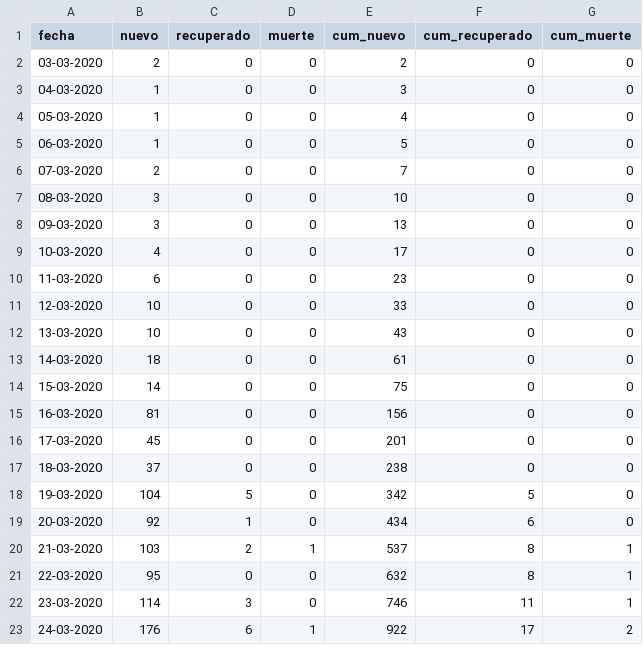
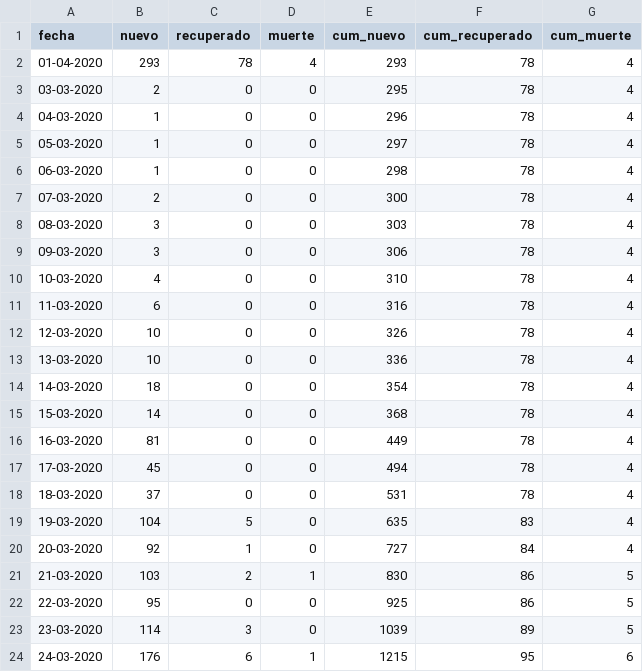
Before and after one commit to tresquintos/tresquintos.github.io, a CSV file: files/covid19_chile.csv, drawn as a sheet; only a part is shown; the diff covers the shown part only.

Commit message:
Update covid19_chile.csv

```diff
--- a/files/covid19_chile.csv
+++ b/files/covid19_chile.csv
@@ -1,23 +1,24 @@
 fecha,nuevo,recuperado,muerte,cum_nuevo,cum_recuperado,cum_muerte
-03-03-2020,2,0,0,2,0,0
-04-03-2020,1,0,0,3,0,0
-05-03-2020,1,0,0,4,0,0
-06-03-2020,1,0,0,5,0,0
-07-03-2020,2,0,0,7,0,0
-08-03-2020,3,0,0,10,0,0
-09-03-2020,3,0,0,13,0,0
-10-03-2020,4,0,0,17,0,0
-11-03-2020,6,0,0,23,0,0
-12-03-2020,10,0,0,33,0,0
-13-03-2020,10,0,0,43,0,0
-14-03-2020,18,0,0,61,0,0
-15-03-2020,14,0,0,75,0,0
-16-03-2020,81,0,0,156,0,0
-17-03-2020,45,0,0,201,0,0
-18-03-2020,37,0,0,238,0,0
-19-03-2020,104,5,0,342,5,0
-20-03-2020,92,1,0,434,6,0
-21-03-2020,103,2,1,537,8,1
-22-03-2020,95,0,0,632,8,1
-23-03-2020,114,3,0,746,11,1
-24-03-2020,176,6,1,922,17,2
+01-04-2020,293,78,4,293,78,4
+03-03-2020,2,0,0,295,78,4
+04-03-2020,1,0,0,296,78,4
+05-03-2020,1,0,0,297,78,4
+06-03-2020,1,0,0,298,78,4
+07-03-2020,2,0,0,300,78,4
+08-03-2020,3,0,0,303,78,4
+09-03-2020,3,0,0,306,78,4
+10-03-2020,4,0,0,310,78,4
+11-03-2020,6,0,0,316,78,4
+12-03-2020,10,0,0,326,78,4
+13-03-2020,10,0,0,336,78,4
+14-03-2020,18,0,0,354,78,4
+15-03-2020,14,0,0,368,78,4
+16-03-2020,81,0,0,449,78,4
+17-03-2020,45,0,0,494,78,4
+18-03-2020,37,0,0,531,78,4
+19-03-2020,104,5,0,635,83,4
+20-03-2020,92,1,0,727,84,4
+21-03-2020,103,2,1,830,86,5
+22-03-2020,95,0,0,925,86,5
+23-03-2020,114,3,0,1039,89,5
+24-03-2020,176,6,1,1215,95,6
```
Also changed, not shown: 1 removed row and 21 edited cells elsewhere in this file.
